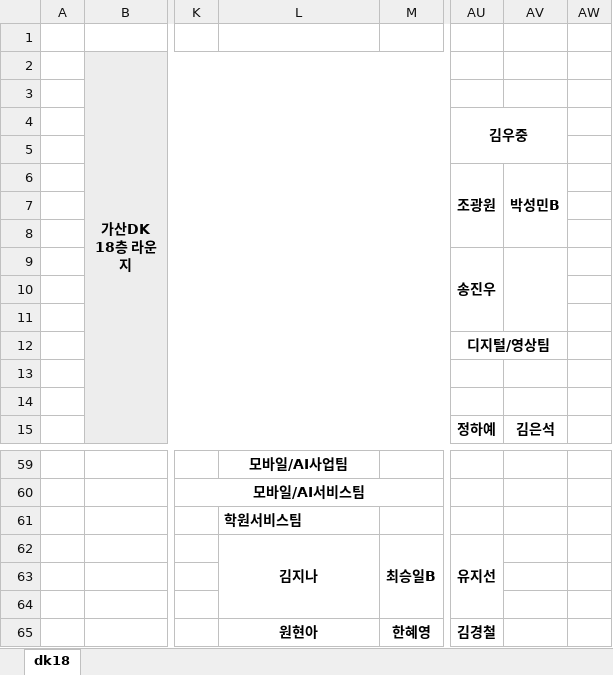
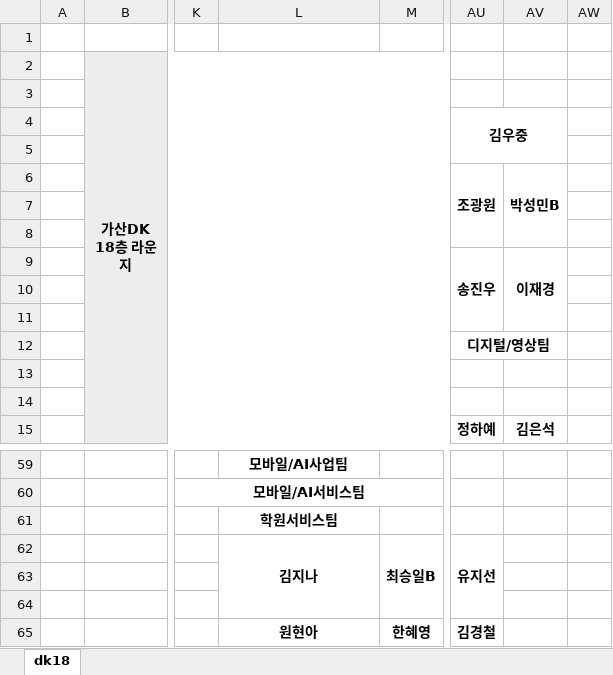
Before and after one commit to Cowave-Office/office-map, an Excel workbook: dk18.xlsx, sheet dk18, drawn as a sheet; only a part is shown, gaps mark what is left out; values as stored, in another font and other column widths than the file's, no borders; the diff names each change by its address in the sheet, - before the commit and + after, or states it on an @@ line.

Commit message:
Add files via upload

```diff
--- a/dk18.xlsx (sheet dk18)
+++ b/dk18.xlsx (sheet dk18)
-AV9: (empty)
+AV9: 이재경
-L61 alignment: left
+L61 alignment: center
```
